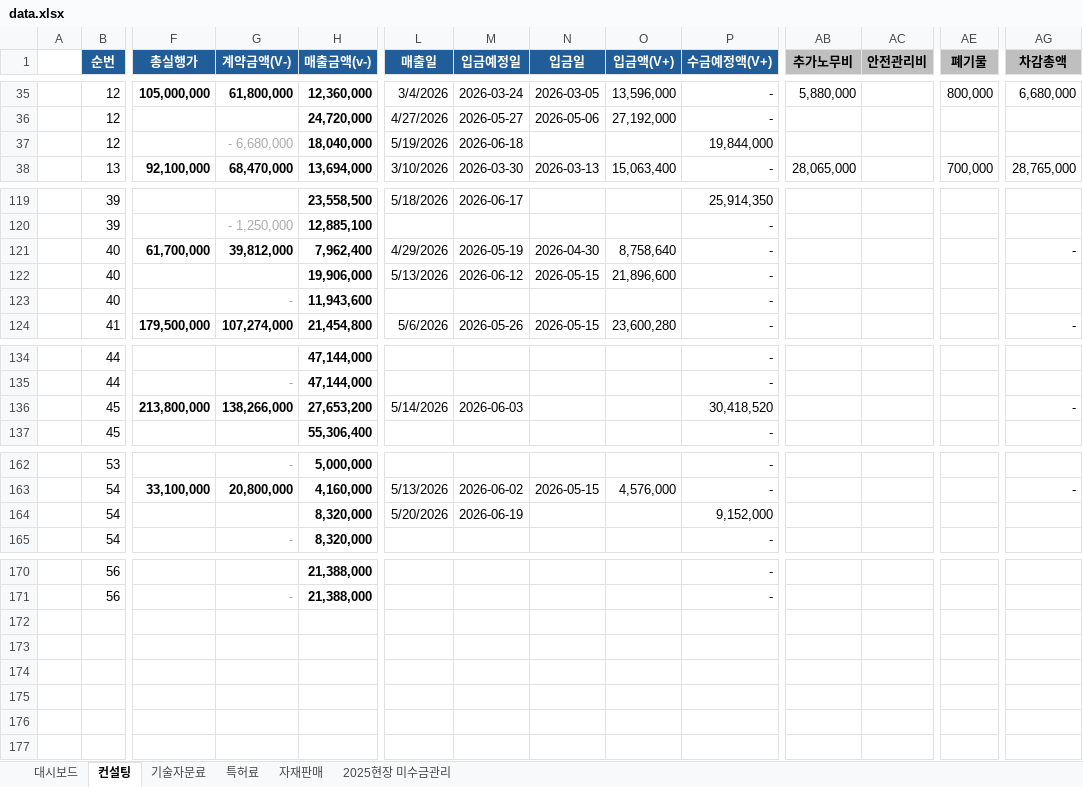
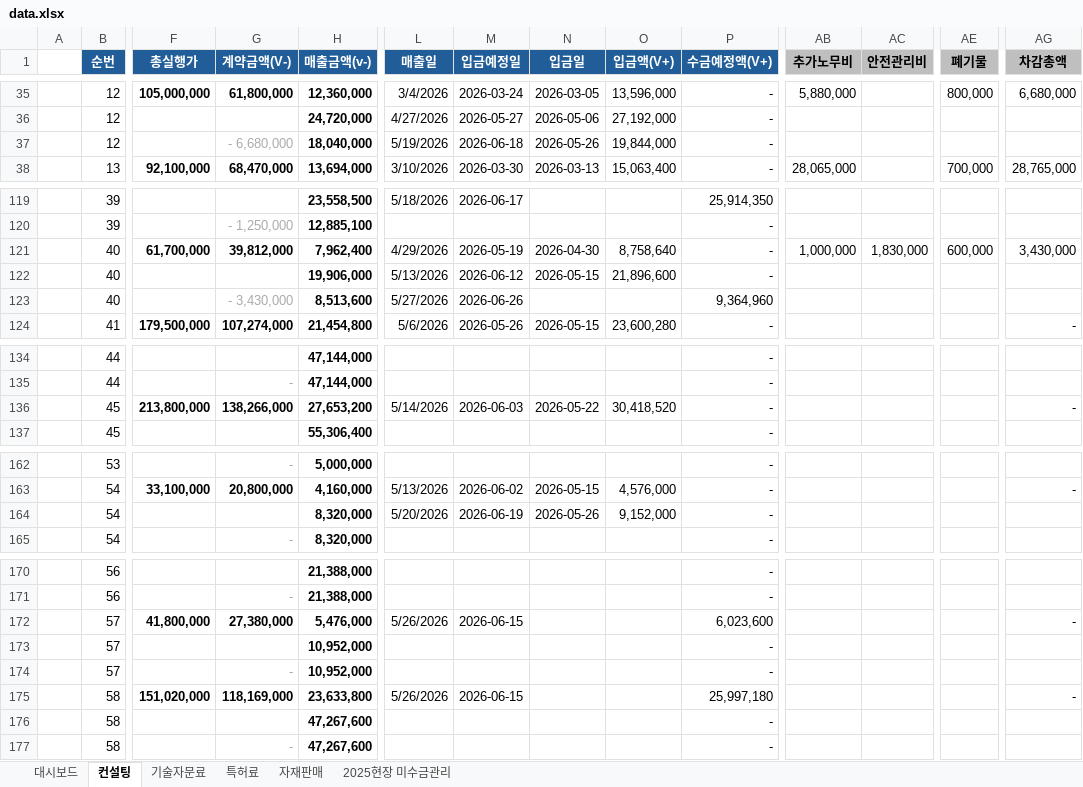
Before and after one commit to pourmc13546/payment-dashboard, an Excel workbook: data.xlsx, sheet 컨설팅, drawn as a sheet; only a part is shown, gaps mark what is left out; values as stored, in another font and other column widths than the file's, no borders; conditional formats not drawn; rows hold the shown columns only; the diff names each change by its address in the sheet, - before the commit and + after, or states it on an @@ line.

```diff
--- a/data.xlsx (sheet 컨설팅)
+++ b/data.xlsx (sheet 컨설팅)
-N37 (입금일): (empty)
+N37 (입금일): 2026-05-26
-O37 (입금액(V+)): (empty)
+O37 (입금액(V+)): 19,844,000
-P37 (수금예정액(V+)): 19,844,000
+P37 (수금예정액(V+)): -
-AB121 (추가노무비): (empty)
+AB121 (추가노무비): 1,000,000
-AC121 (안전관리비): (empty)
+AC121 (안전관리비): 1,830,000
-AE121 (폐기물): (empty)
+AE121 (폐기물): 600,000
-AG121 (차감총액): -
+AG121 (차감총액): 3,430,000
-G123 (계약금액(V-)): -
+G123 (계약금액(V-)): - 3,430,000
-H123 (매출금액(v-)): 11,943,600
+H123 (매출금액(v-)): 8,513,600
-L123 (매출일): (empty)
+L123 (매출일): 5/27/2026
-M123 (입금예정일): (empty)
+M123 (입금예정일): 2026-06-26
-P123 (수금예정액(V+)): -
+P123 (수금예정액(V+)): 9,364,960
-N136 (입금일): (empty)
+N136 (입금일): 2026-05-22
-O136 (입금액(V+)): (empty)
+O136 (입금액(V+)): 30,418,520
-P136 (수금예정액(V+)): 30,418,520
+P136 (수금예정액(V+)): -
-N164 (입금일): (empty)
+N164 (입금일): 2026-05-26
-O164 (입금액(V+)): (empty)
+O164 (입금액(V+)): 9,152,000
-P164 (수금예정액(V+)): 9,152,000
+P164 (수금예정액(V+)): -
+row 172:  | 57 | 41,800,000 | 27,380,000 | 5,476,000 | 5/26/2026 | 2026-06-15 |  |  | 6,023,600 |  |  |  | -
+row 173:  | 57 |  |  | 10,952,000 |  |  |  |  | -
+row 174:  | 57 |  | - | 10,952,000 |  |  |  |  | -
+row 175:  | 58 | 151,020,000 | 118,169,000 | 23,633,800 | 5/26/2026 | 2026-06-15 |  |  | 25,997,180 |  |  |  | -
+row 176:  | 58 |  |  | 47,267,600 |  |  |  |  | -
+row 177:  | 58 |  | - | 47,267,600 |  |  |  |  | -
```
Also changed, not shown: sheet 자재판매, sheet 대시보드, sheet 2025현장 미수금관리, sheet 기술자문료, hidden cells.
